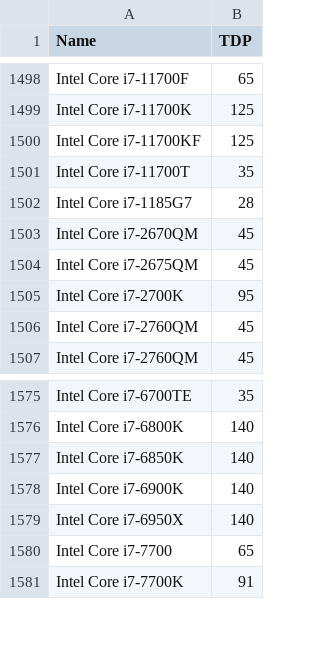
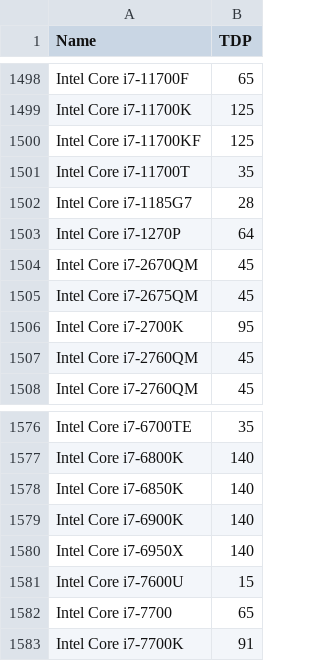
Before and after one commit to mlco2/codecarbon, a CSV file: codecarbon/data/hardware/cpu_power.csv, drawn as a sheet; only a part is shown, gaps mark what is left out; the diff names each change by its address in the sheet, - before the commit and + after, or states it on an @@ line.

Commit message:
Intel(R) Core(TM) i7-1270P

```diff
--- a/codecarbon/data/hardware/cpu_power.csv
+++ b/codecarbon/data/hardware/cpu_power.csv
+row 1503: Intel Core i7-1270P | 64
+row 1581: Intel Core i7-7600U | 15
```
